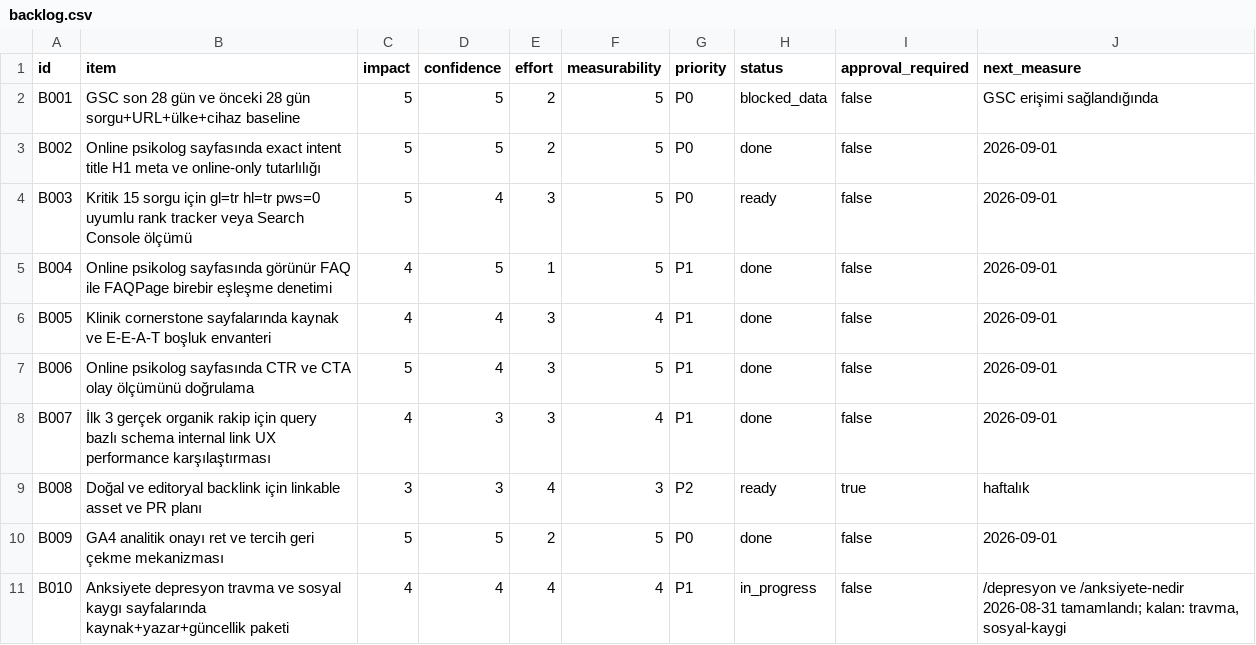
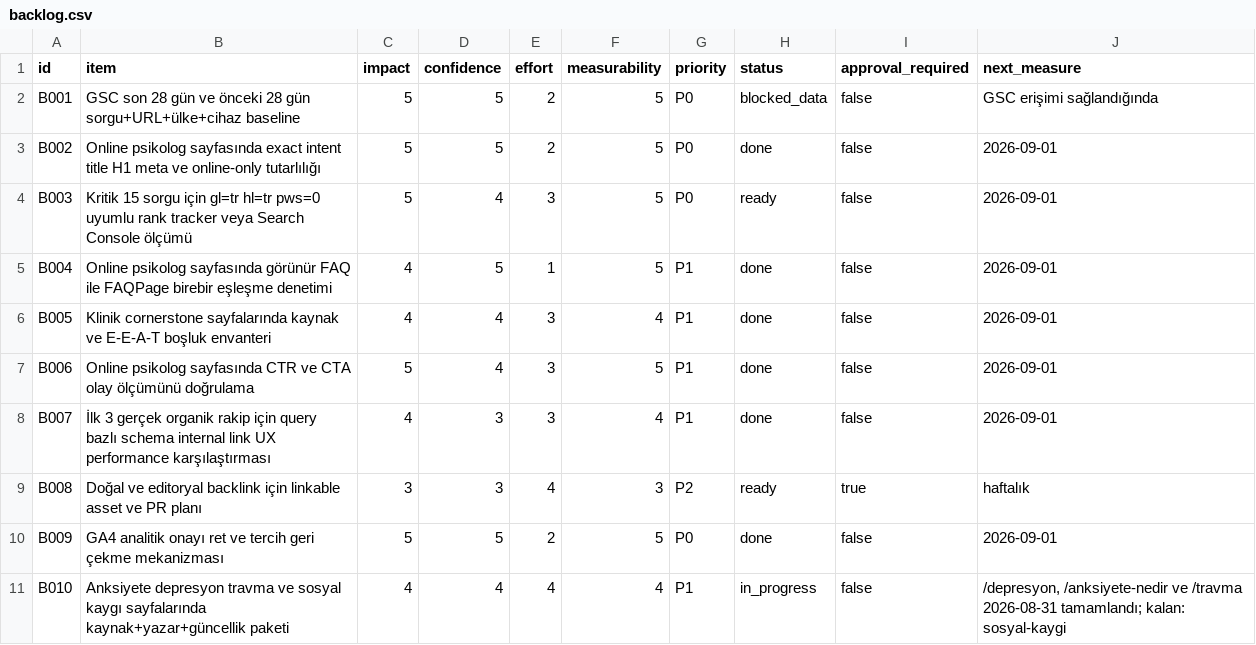
Before and after one commit to omeratapamukcu-ops/atapamukcu.com, a CSV file: seo-ops/backlog.csv, drawn as a sheet.

Commit message:
Improve travma clinical trust and safety

```diff
--- a/seo-ops/backlog.csv
+++ b/seo-ops/backlog.csv
@@ -10,2 +10,2 @@ B008,Doğal ve editoryal backlink için linkable asset ve PR planı,3,3,4,3,P2,r
 B009,GA4 analitik onayı ret ve tercih geri çekme mekanizması,5,5,2,5,P0,done,false,2026-09-01
-B010,Anksiyete depresyon travma ve sosyal kaygı sayfalarında kaynak+yazar+güncellik paketi,4,4,4,4,P1,in_progress,false,"/depresyon ve /anksiyete-nedir 2026-08-31 tamamlandı; kalan: travma, sosyal-kaygi"
+B010,Anksiyete depresyon travma ve sosyal kaygı sayfalarında kaynak+yazar+güncellik paketi,4,4,4,4,P1,in_progress,false,"/depresyon, /anksiyete-nedir ve /travma 2026-08-31 tamamlandı; kalan: sosyal-kaygi"
```
Also changed, not shown: 4 other files.
